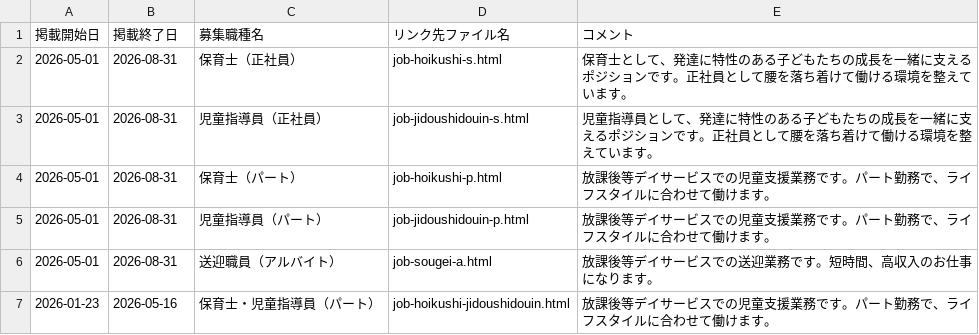
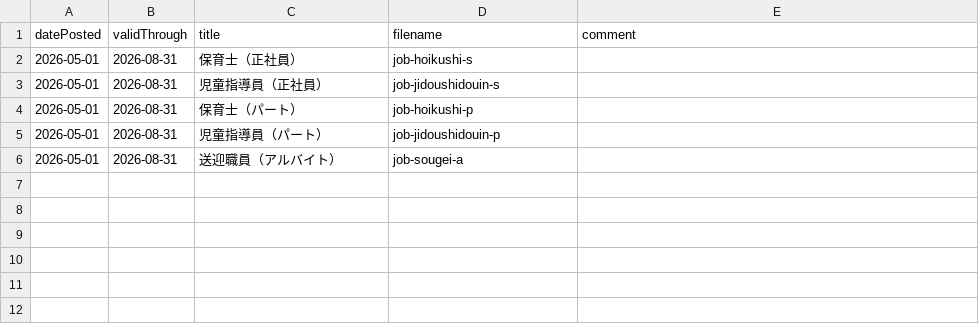
Before and after one commit to happiness-kids/happiness-kids.github.io, a CSV file: assets/csv/jobs.csv, drawn as a sheet.

Commit message:
jobs.csv を更新

```diff
--- a/assets/csv/jobs.csv
+++ b/assets/csv/jobs.csv
@@ -1,7 +1,6 @@
-掲載開始日,掲載終了日,募集職種名,リンク先ファイル名,コメント
-2026-05-01,2026-08-31,保育士（正社員）,job-hoikushi-s.html,保育士として、発達に特性のある子どもたちの成長を一緒に支えるポジションです。正社員として腰を落ち着けて働ける環境を整えています。
-2026-05-01,2026-08-31,児童指導員（正社員）,job-jidoushidouin-s.html,児童指導員として、発達に特性のある子どもたちの成長を一緒に支えるポジションです。正社員として腰を落ち着けて働ける環境を整えています。
-2026-05-01,2026-08-31,保育士（パート）,job-hoikushi-p.html,放課後等デイサービスでの児童支援業務です。パート勤務で、ライフスタイルに合わせて働けます。
-2026-05-01,2026-08-31,児童指導員（パート）,job-jidoushidouin-p.html,放課後等デイサービスでの児童支援業務です。パート勤務で、ライフスタイルに合わせて働けます。
-2026-05-01,2026-08-31,送迎職員（アルバイト）,job-sougei-a.html,放課後等デイサービスでの送迎業務です。短時間、高収入のお仕事になります。
-2026-01-23,2026-05-16,保育士・児童指導員（パート）,job-hoikushi-jidoushidouin.html,放課後等デイサービスでの児童支援業務です。パート勤務で、ライフスタイルに合わせて働けます。
+datePosted,validThrough,title,filename,comment
+2026-05-01,2026-08-31,保育士（正社員）,job-hoikushi-s,
+2026-05-01,2026-08-31,児童指導員（正社員）,job-jidoushidouin-s,
+2026-05-01,2026-08-31,保育士（パート）,job-hoikushi-p,
+2026-05-01,2026-08-31,児童指導員（パート）,job-jidoushidouin-p,
+2026-05-01,2026-08-31,送迎職員（アルバイト）,job-sougei-a,
```
